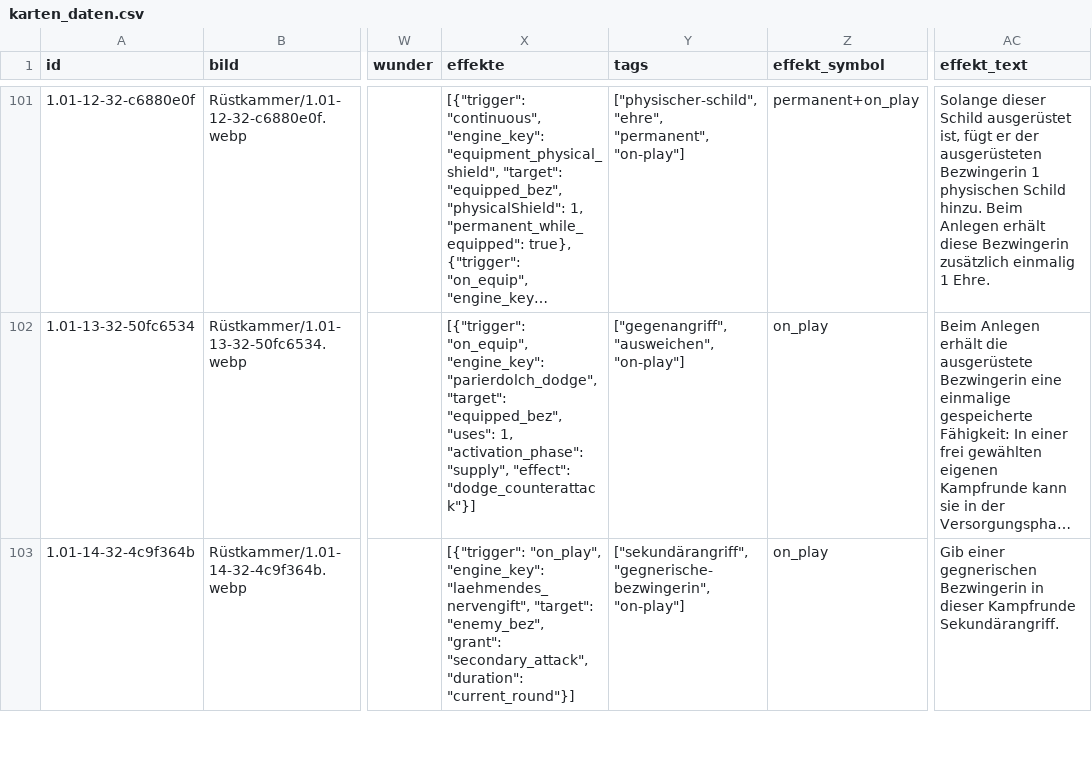
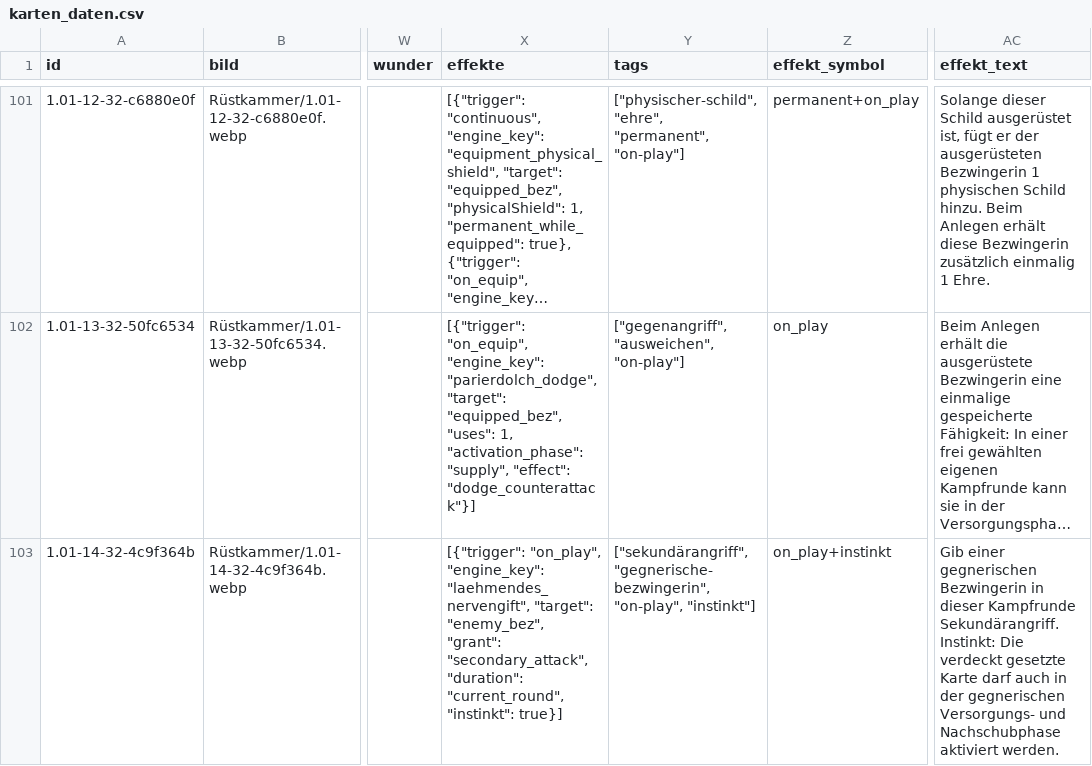
Before and after one commit to stu235965-byte/5Goddesses-Zufallsgenerator, a CSV file: karten_daten.csv, drawn as a sheet; only a part is shown, gaps mark what is left out; long unchanged cells end in …; the diff covers the shown part only; the diff names each change by its address in the sheet, - before the commit and + after, or states it on an @@ line.

```diff
--- a/karten_daten.csv
+++ b/karten_daten.csv
-X103 (effekte): …"secondary_attack", "duration": "current_round"}]
+X103 (effekte): …"secondary_attack", "duration": "current_round", "instinkt": true}]
-Y103 (tags): ["sekundärangriff", "gegnerische-bezwingerin", "on-play"]
+Y103 (tags): ["sekundärangriff", "gegnerische-bezwingerin", "on-play", "instinkt"]
-Z103 (effekt_symbol): on_play
+Z103 (effekt_symbol): on_play+instinkt
-AC103 (effekt_text): …Kampfrunde Sekundärangriff.
+AC103 (effekt_text): …Kampfrunde Sekundärangriff. Instinkt: Die verdeckt gesetzte Karte darf auch in der gegnerischen Versorgungs- und Nachschubphase aktiviert werden.
```
Also changed, not shown: 45 edited cells elsewhere in this file, 8 other files.
